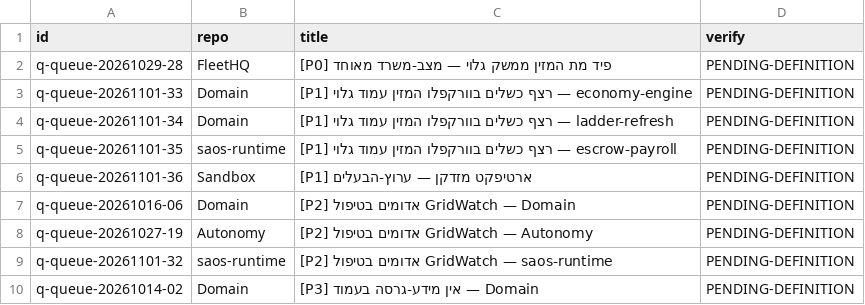
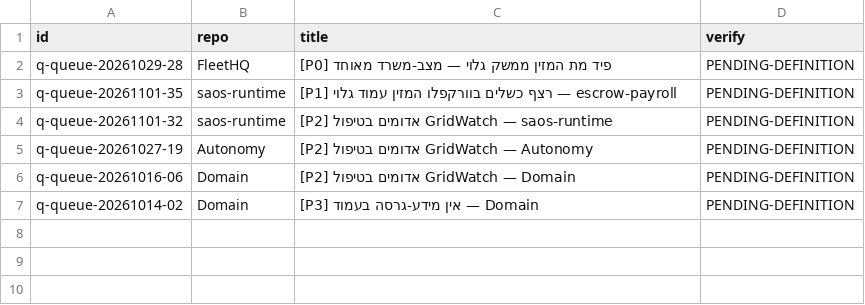
Before and after one commit to roshpinacare-sys/sovereign-runner-kit, a TSV file: state/netrun-tasks.tsv, drawn as a sheet.

Commit message:
netrun-loop: board refresh mapped=6 skipped=0 [skip ci]

```diff
--- a/state/netrun-tasks.tsv
+++ b/state/netrun-tasks.tsv
@@ -2,9 +2,6 @@ id	repo	title	verify
 q-queue-20261029-28	FleetHQ	[P0] פיד מת המזין ממשק גלוי — מצב-משרד מאוחד	PENDING-DEFINITION
-q-queue-20261101-33	Domain	[P1] רצף כשלים בוורקפלו המזין עמוד גלוי — economy-engine	PENDING-DEFINITION
-q-queue-20261101-34	Domain	[P1] רצף כשלים בוורקפלו המזין עמוד גלוי — ladder-refresh	PENDING-DEFINITION
 q-queue-20261101-35	saos-runtime	[P1] רצף כשלים בוורקפלו המזין עמוד גלוי — escrow-payroll	PENDING-DEFINITION
-q-queue-20261101-36	Sandbox	[P1] ארטיפקט מזדקן — ערוץ-הבעלים	PENDING-DEFINITION
+q-queue-20261101-32	saos-runtime	[P2] אדומים בטיפול GridWatch — saos-runtime	PENDING-DEFINITION
+q-queue-20261027-19	Autonomy	[P2] אדומים בטיפול GridWatch — Autonomy	PENDING-DEFINITION
 q-queue-20261016-06	Domain	[P2] אדומים בטיפול GridWatch — Domain	PENDING-DEFINITION
-q-queue-20261027-19	Autonomy	[P2] אדומים בטיפול GridWatch — Autonomy	PENDING-DEFINITION
-q-queue-20261101-32	saos-runtime	[P2] אדומים בטיפול GridWatch — saos-runtime	PENDING-DEFINITION
 q-queue-20261014-02	Domain	[P3] אין מידע-גרסה בעמוד — Domain	PENDING-DEFINITION
```
Also changed, not shown: 1 other file.
